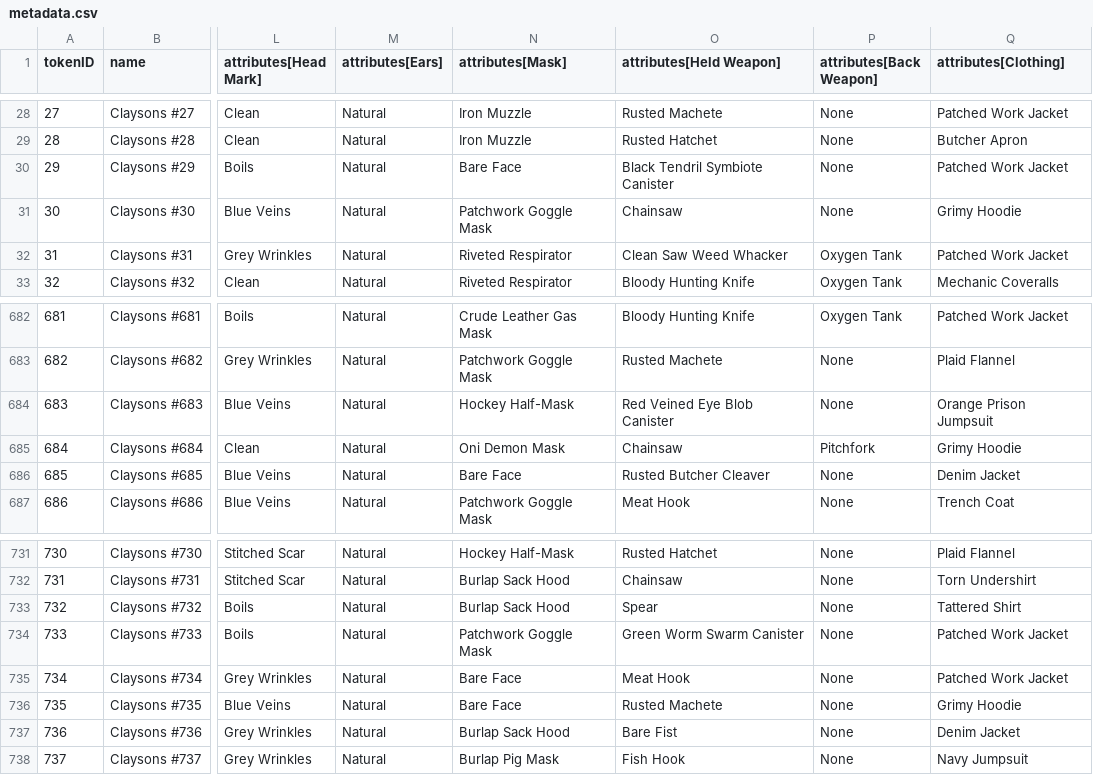
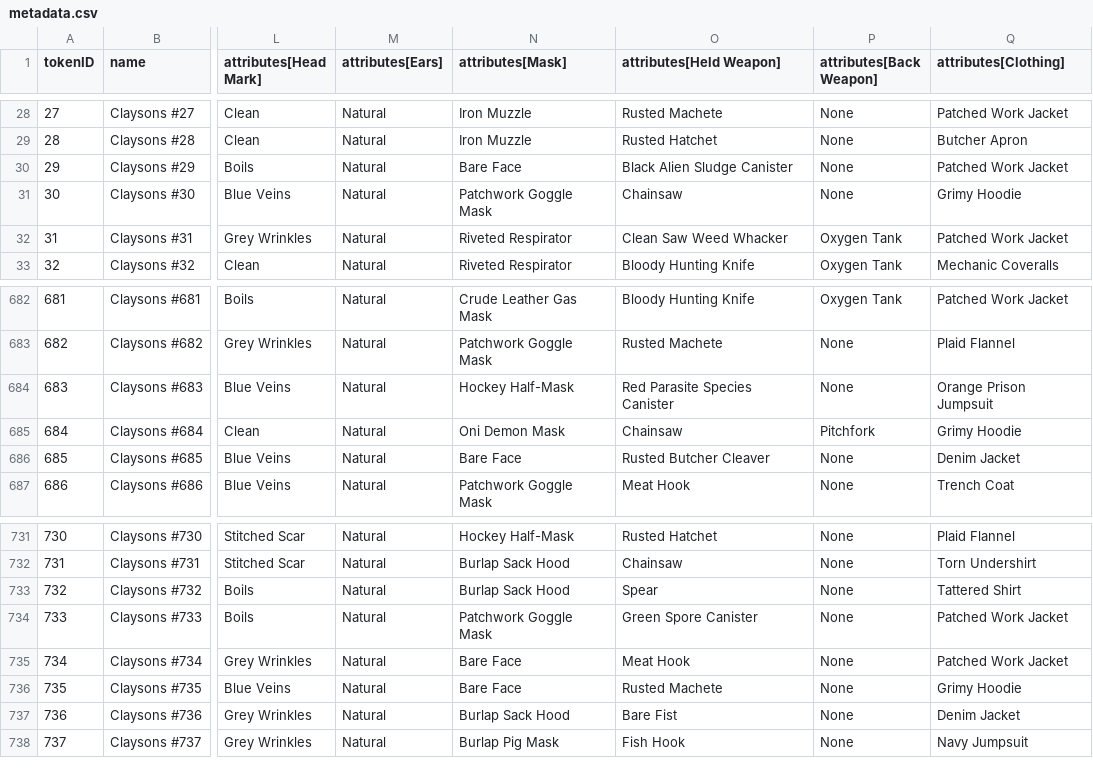
Before and after one commit to georgexmeta/SBN13thNFT, a CSV file: output/opensea/metadata.csv, drawn as a sheet; only a part is shown, gaps mark what is left out; the diff names each change by its address in the sheet, - before the commit and + after, or states it on an @@ line.

```diff
--- a/output/opensea/metadata.csv
+++ b/output/opensea/metadata.csv
-O30 (attributes[Held Weapon]): Black Tendril Symbiote Canister
+O30 (attributes[Held Weapon]): Black Alien Sludge Canister
-O684 (attributes[Held Weapon]): Red Veined Eye Blob Canister
+O684 (attributes[Held Weapon]): Red Parasite Species Canister
-O734 (attributes[Held Weapon]): Green Worm Swarm Canister
+O734 (attributes[Held Weapon]): Green Spore Canister
```
Also changed, not shown: 6 other files.
